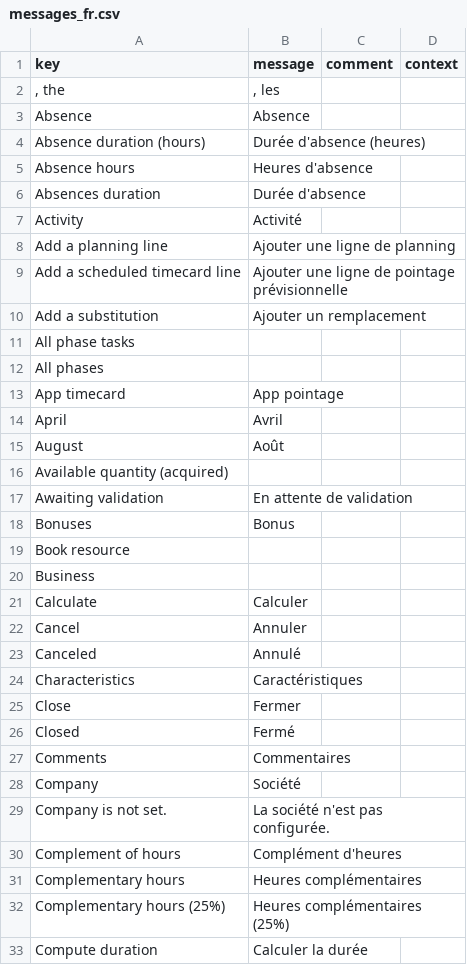
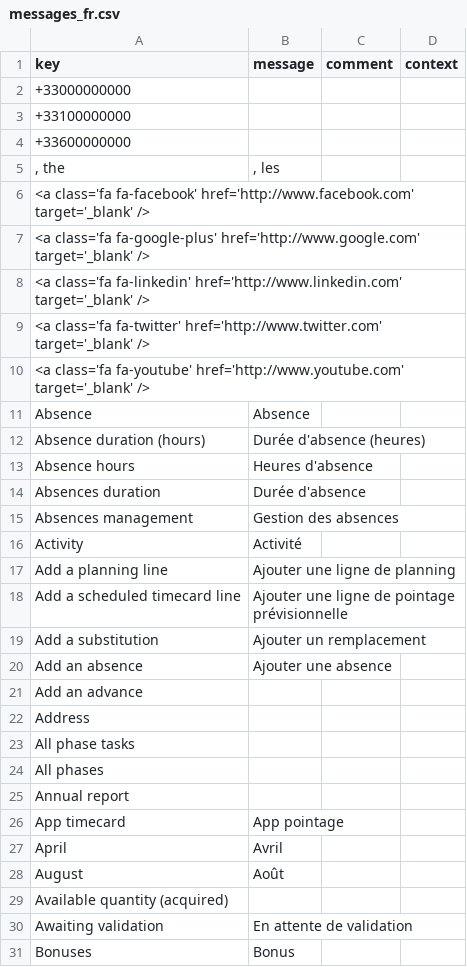
Before and after one commit to jpo-axelor/axelor-open-suite, a CSV file: modules/axelor-timecard/src/main/resources/i18n/messages_fr.csv, drawn as a sheet; only a part is shown; the shorter side is filled out with more unchanged rows; the diff covers the shown part only.

Commit message:
updated translations

```diff
--- a/modules/axelor-timecard/src/main/resources/i18n/messages_fr.csv
+++ b/modules/axelor-timecard/src/main/resources/i18n/messages_fr.csv
@@ -1,3 +1,11 @@
 "key","message","comment","context"
+"+33000000000",,,
+"+33100000000",,,
+"+33600000000",,,
 ", the",", les",,
+"<a class='fa fa-facebook' href='http://www.facebook.com' target='_blank' />",,,
+"<a class='fa fa-google-plus' href='http://www.google.com' target='_blank' />",,,
+"<a class='fa fa-linkedin' href='http://www.linkedin.com' target='_blank' />",,,
+"<a class='fa fa-twitter' href='http://www.twitter.com' target='_blank' />",,,
+"<a class='fa fa-youtube' href='http://www.youtube.com' target='_blank' />",,,
 "Absence","Absence",,
@@ -6,2 +14,3 @@
 "Absences duration","Durée d'absence",,
+"Absences management","Gestion des absences",,
 "Activity","Activité",,
@@ -10,4 +19,8 @@
 "Add a substitution","Ajouter un remplacement",,
+"Add an absence","Ajouter une absence",,
+"Add an advance",,,
+"Address",,,
 "All phase tasks",,,
 "All phases",,,
+"Annual report",,,
 "App timecard","App pointage",,
```
Also changed, not shown: 29 added rows elsewhere in this file, modules/axelor-timecard/src/main/resources/i18n/messages.csv, modules/axelor-timecard/src/main/resources/i18n/messages_en.csv.
